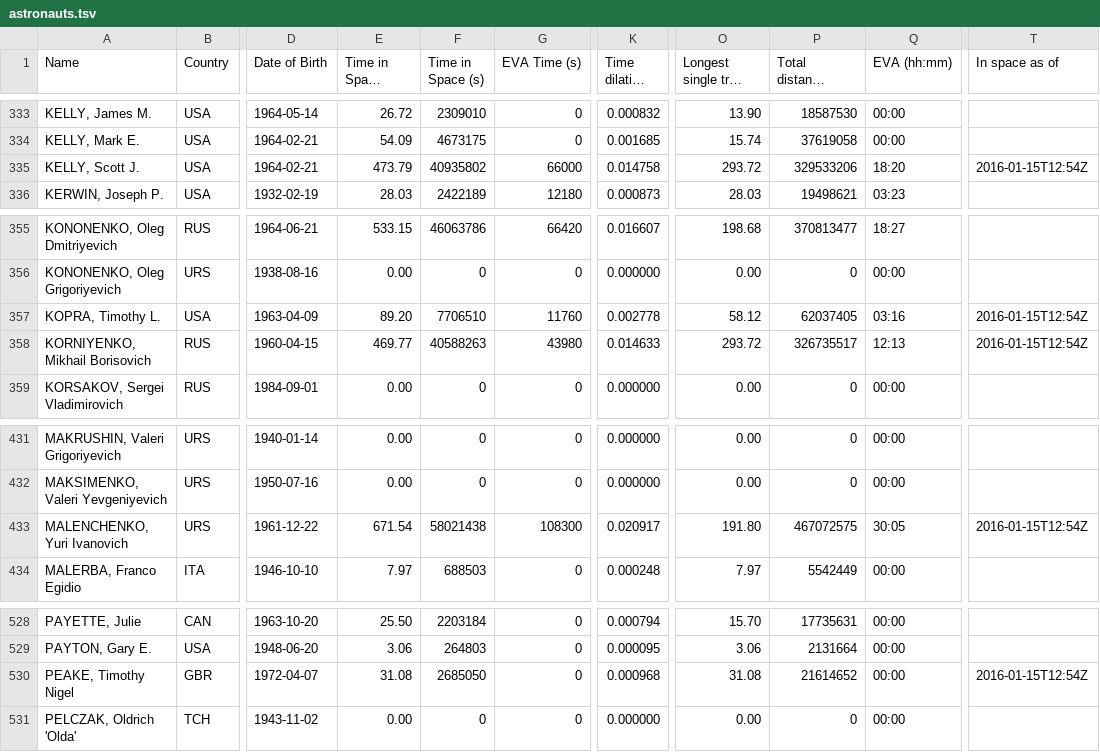
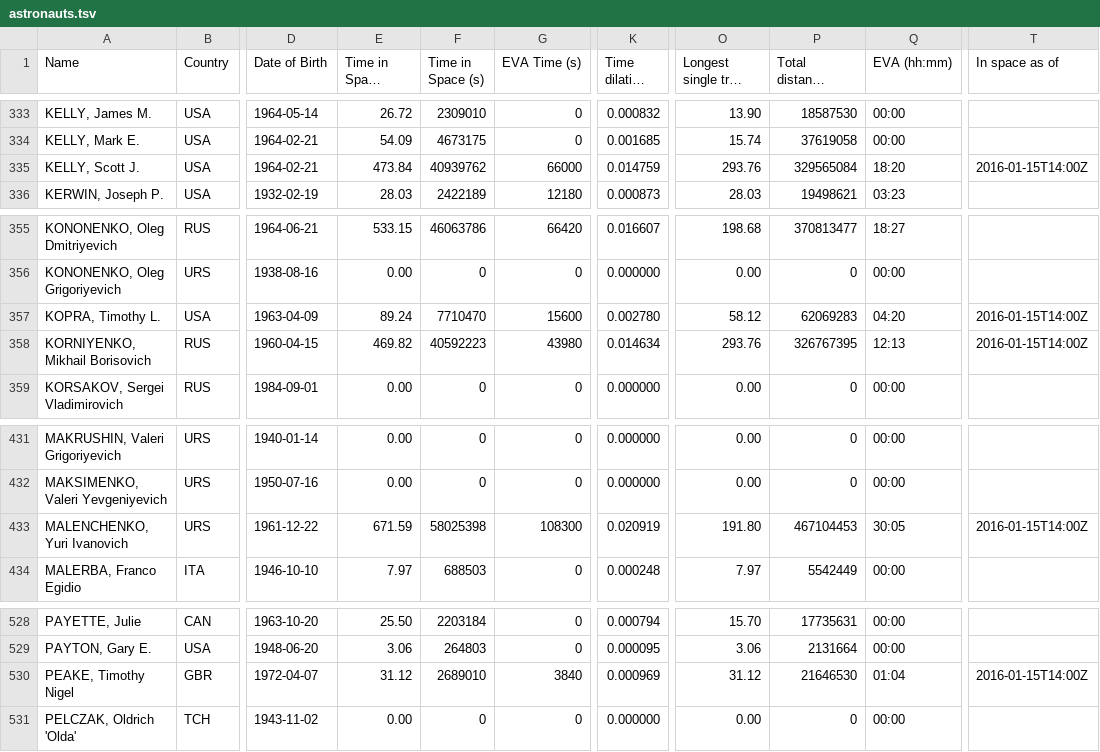
Before and after one commit to cosmos-book/cosmos-book.github.io, a TSV file: human-spaceflight/data/processed/astronauts.tsv, drawn as a sheet; only a part is shown, gaps mark what is left out; long unchanged cells end in …; the diff covers the shown part only; the diff names each change by its address in the sheet, - before the commit and + after, or states it on an @@ line.

Commit message:
Update EVA35 duration

```diff
--- a/human-spaceflight/data/processed/astronauts.tsv
+++ b/human-spaceflight/data/processed/astronauts.tsv
-E335 (Time in Space (days)): 473.79
+E335 (Time in Space (days)): 473.84
-F335 (Time in Space (s)): 40935802
+F335 (Time in Space (s)): 40939762
-K335 (Time dilation (s)): 0.014758
+K335 (Time dilation (s)): 0.014759
-O335 (Longest single trip (days)): 293.72
+O335 (Longest single trip (days)): 293.76
-P335 (Total distance covered (km)): 329533206
+P335 (Total distance covered (km)): 329565084
-T335 (In space as of): 2016-01-15T12:54Z
+T335 (In space as of): 2016-01-15T14:00Z
-E357 (Time in Space (days)): 89.20
+E357 (Time in Space (days)): 89.24
-F357 (Time in Space (s)): 7706510
+F357 (Time in Space (s)): 7710470
-G357 (EVA Time (s)): 11760
+G357 (EVA Time (s)): 15600
-K357 (Time dilation (s)): 0.002778
+K357 (Time dilation (s)): 0.002780
-P357 (Total distance covered (km)): 62037405
+P357 (Total distance covered (km)): 62069283
-Q357 (EVA (hh:mm)): 03:16
+Q357 (EVA (hh:mm)): 04:20
-T357:T358 (In space as of): 2016-01-15T12:54Z
+T357:T358 (In space as of): 2016-01-15T14:00Z
-E358 (Time in Space (days)): 469.77
+E358 (Time in Space (days)): 469.82
-F358 (Time in Space (s)): 40588263
+F358 (Time in Space (s)): 40592223
-K358 (Time dilation (s)): 0.014633
+K358 (Time dilation (s)): 0.014634
-O358 (Longest single trip (days)): 293.72
+O358 (Longest single trip (days)): 293.76
-P358 (Total distance covered (km)): 326735517
+P358 (Total distance covered (km)): 326767395
-E433 (Time in Space (days)): 671.54
+E433 (Time in Space (days)): 671.59
-F433 (Time in Space (s)): 58021438
+F433 (Time in Space (s)): 58025398
-K433 (Time dilation (s)): 0.020917
+K433 (Time dilation (s)): 0.020919
-P433 (Total distance covered (km)): 467072575
+P433 (Total distance covered (km)): 467104453
-T433 (In space as of): 2016-01-15T12:54Z
+T433 (In space as of): 2016-01-15T14:00Z
-E530 (Time in Space (days)): 31.08
+E530 (Time in Space (days)): 31.12
-F530 (Time in Space (s)): 2685050
+F530 (Time in Space (s)): 2689010
-G530 (EVA Time (s)): 0
+G530 (EVA Time (s)): 3840
-K530 (Time dilation (s)): 0.000968
+K530 (Time dilation (s)): 0.000969
-O530 (Longest single trip (days)): 31.08
+O530 (Longest single trip (days)): 31.12
-P530 (Total distance covered (km)): 21614652
+P530 (Total distance covered (km)): 21646530
-Q530 (EVA (hh:mm)): 00:00
+Q530 (EVA (hh:mm)): 01:04
-T530 (In space as of): 2016-01-15T12:54Z
+T530 (In space as of): 2016-01-15T14:00Z
```
Also changed, not shown: 5 edited cells elsewhere in this file.
